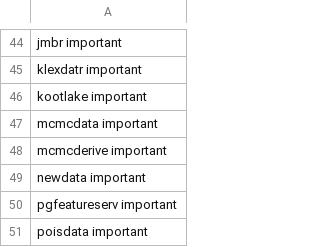
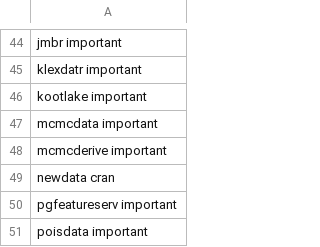
Before and after one commit to poissonconsulting/.github, a TSV file: tools/package-tiers.tsv, drawn as a sheet; only a part is shown, gaps mark what is left out.

```diff
--- a/tools/package-tiers.tsv
+++ b/tools/package-tiers.tsv
@@ -48,3 +48,3 @@ mcmcdata important
 mcmcderive important
-newdata important
+newdata cran
 pgfeatureserv important
```
